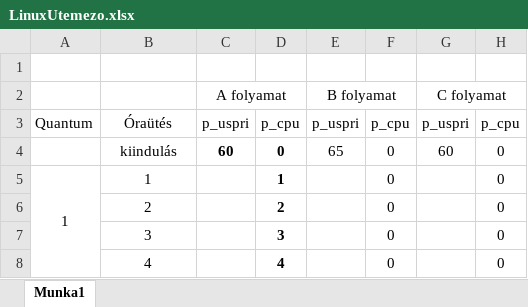
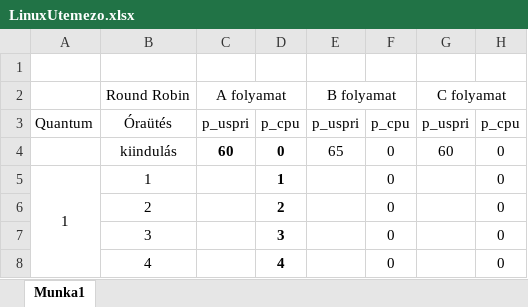
Before and after one commit to KidDarek/SYQ7E2OsGyak, an Excel workbook: OsBeadando/LinuxUtemezo.xlsx, sheet Munka1, drawn as a sheet; only a part is shown; values as stored, in another font and other column widths than the file's, no borders; the diff names each change by its address in the sheet, - before the commit and + after, or states it on an @@ line.

```diff
--- a/OsBeadando/LinuxUtemezo.xlsx (sheet Munka1)
+++ b/OsBeadando/LinuxUtemezo.xlsx (sheet Munka1)
-B2: (empty)
+B2: Round Robin
```
Also changed, not shown: 2 other files.
